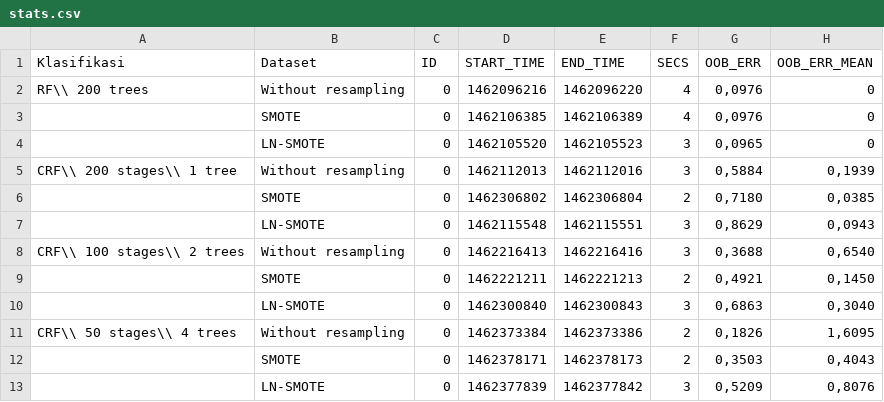
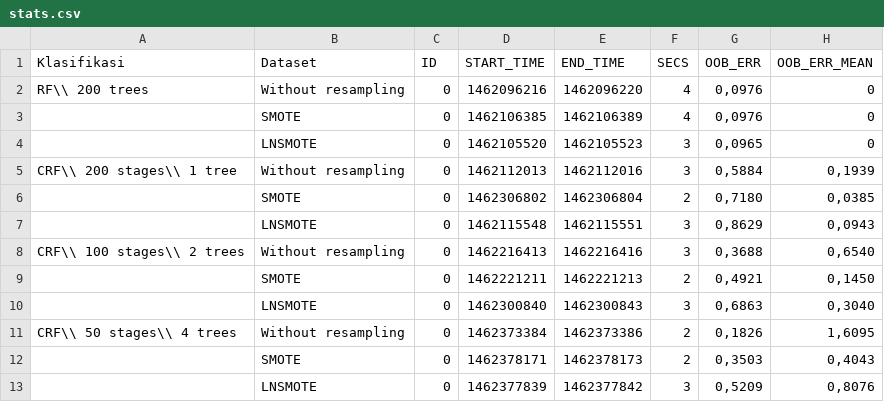
Before and after one commit to shuLhan/thesis, a CSV file: paper/stats.csv, drawn as a sheet; only a part is shown; the diff names each change by its address in the sheet, - before the commit and + after, or states it on an @@ line.

Commit message:
Fix typo and grammars.

```diff
--- a/paper/stats.csv
+++ b/paper/stats.csv
-B4 (Dataset): LN-SMOTE
+B4 (Dataset): LNSMOTE
-B7 (Dataset): LN-SMOTE
+B7 (Dataset): LNSMOTE
-B10 (Dataset): LN-SMOTE
+B10 (Dataset): LNSMOTE
-B13 (Dataset): LN-SMOTE
+B13 (Dataset): LNSMOTE
```
Also changed, not shown: 19 other files.
